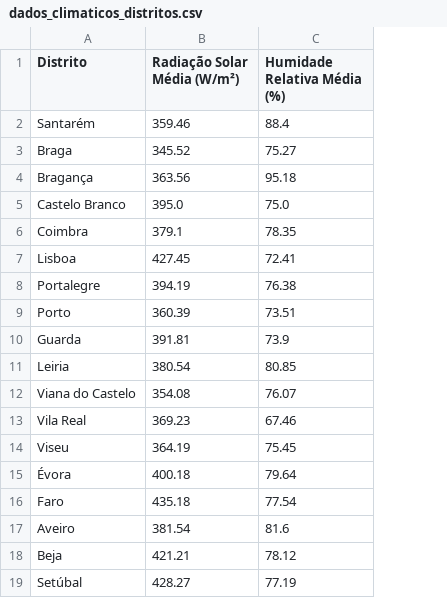
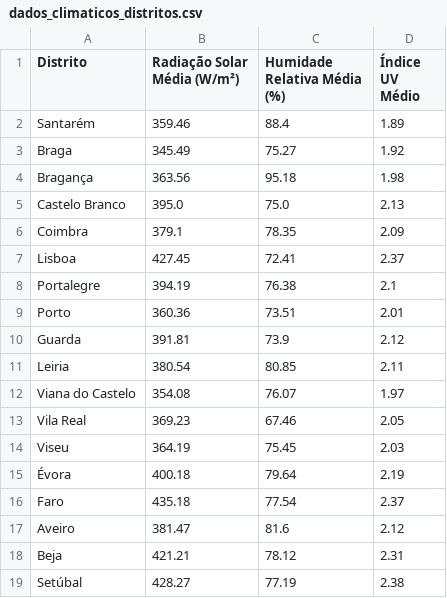
Before and after one commit to leonorsr/E-Redes, a CSV file: dados_climaticos_distritos.csv, drawn as a sheet; the diff names each change by its address in the sheet, - before the commit and + after, or states it on an @@ line.

Commit message:
Adding UV info

```diff
--- a/dados_climaticos_distritos.csv
+++ b/dados_climaticos_distritos.csv
+column D (Índice UV Médio), rows 2-19: 1.89 | 1.92 | 1.98 | 2.13 | 2.09 | 2.37 | 2.1 | 2.01 | 2.12 | 2.11 | 1.97 | 2.05 | 2.03 | 2.19 | 2.37 | 2.12 | 2.31 | 2.38
-B3 (Radiação Solar Média (W/m²)): 345.52
+B3 (Radiação Solar Média (W/m²)): 345.49
-B9 (Radiação Solar Média (W/m²)): 360.39
+B9 (Radiação Solar Média (W/m²)): 360.36
-B17 (Radiação Solar Média (W/m²)): 381.54
+B17 (Radiação Solar Média (W/m²)): 381.47
```
